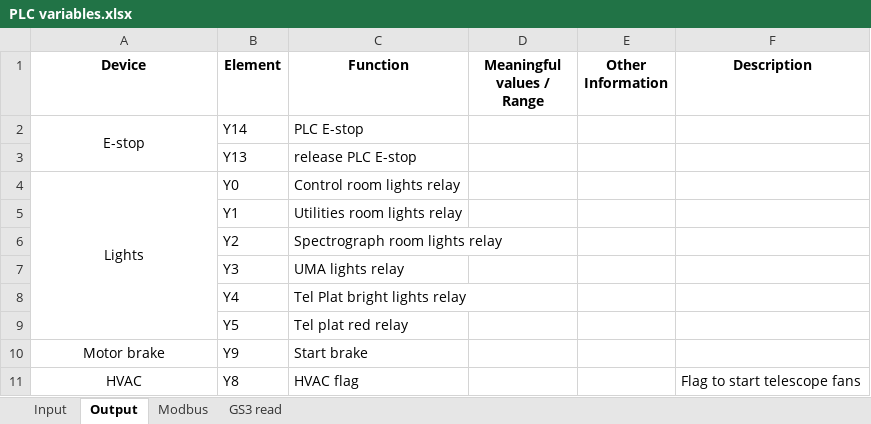
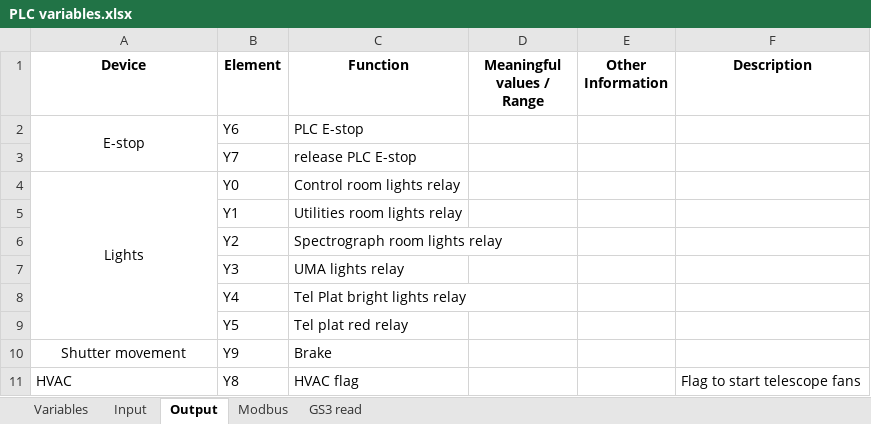
Before and after one commit to sdss/LVM_Enclosure_PLC, an Excel workbook: Documentation/PLC variables.xlsx, sheet Output, drawn as a sheet; values as stored, in another font and other column widths than the file's, no borders; the diff names each change by its address in the sheet, - before the commit and + after, or states it on an @@ line.

```diff
--- a/Documentation/PLC variables.xlsx (sheet Output)
+++ b/Documentation/PLC variables.xlsx (sheet Output)
@@ sheet tab unhidden: Variables @@
-B2 (Element): Y14
+B2 (Element): Y6
-B3 (Element): Y13
+B3 (Element): Y7
-A10 (Device): Motor brake
+A10 (Device): Shutter movement
-C10 (Function): Start brake
+C10 (Function): Brake
-A11 alignment: center
+A11 alignment: left
```
Also changed, not shown: sheet Modbus, sheet Input.
